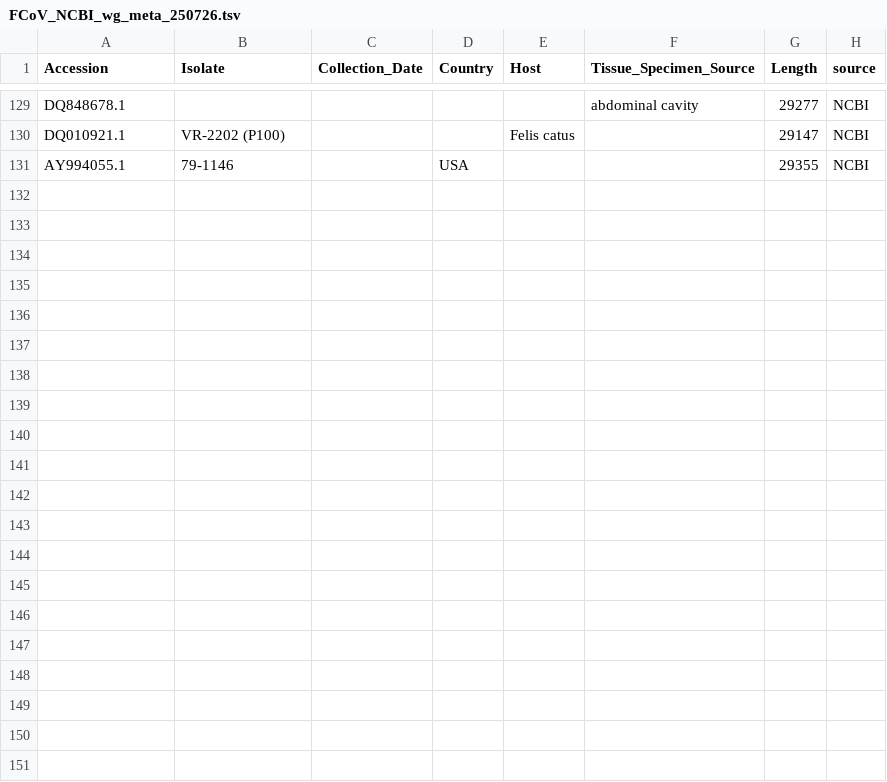
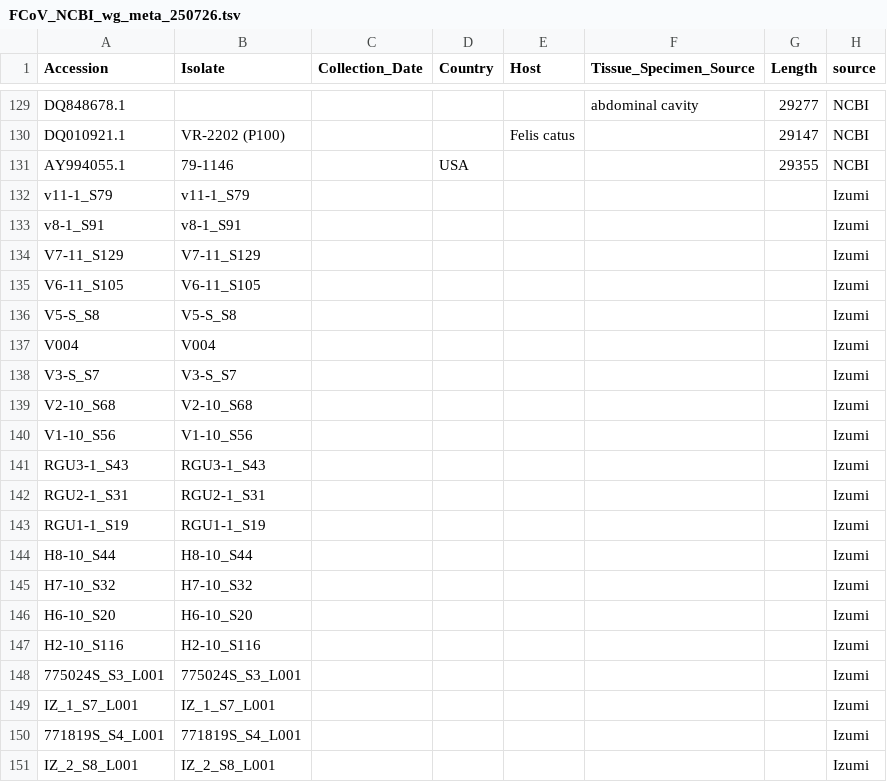
Before and after one commit to skawakubo/FCoV-evolution, a TSV file: FCoV_NCBI_wg_meta_250726.tsv, drawn as a sheet; only a part is shown, gaps mark what is left out; the diff names each change by its address in the sheet, - before the commit and + after, or states it on an @@ line.

Commit message:
manually added Izumi's seq meta data

```diff
--- a/FCoV_NCBI_wg_meta_250726.tsv
+++ b/FCoV_NCBI_wg_meta_250726.tsv
+row 132: v11-1_S79 | v11-1_S79 |  |  |  |  |  | Izumi
+row 133: v8-1_S91 | v8-1_S91 |  |  |  |  |  | Izumi
+row 134: V7-11_S129 | V7-11_S129 |  |  |  |  |  | Izumi
+row 135: V6-11_S105 | V6-11_S105 |  |  |  |  |  | Izumi
+row 136: V5-S_S8 | V5-S_S8 |  |  |  |  |  | Izumi
+row 137: V004 | V004 |  |  |  |  |  | Izumi
+row 138: V3-S_S7 | V3-S_S7 |  |  |  |  |  | Izumi
+row 139: V2-10_S68 | V2-10_S68 |  |  |  |  |  | Izumi
+row 140: V1-10_S56 | V1-10_S56 |  |  |  |  |  | Izumi
+row 141: RGU3-1_S43 | RGU3-1_S43 |  |  |  |  |  | Izumi
+row 142: RGU2-1_S31 | RGU2-1_S31 |  |  |  |  |  | Izumi
+row 143: RGU1-1_S19 | RGU1-1_S19 |  |  |  |  |  | Izumi
+row 144: H8-10_S44 | H8-10_S44 |  |  |  |  |  | Izumi
+row 145: H7-10_S32 | H7-10_S32 |  |  |  |  |  | Izumi
+row 146: H6-10_S20 | H6-10_S20 |  |  |  |  |  | Izumi
+row 147: H2-10_S116 | H2-10_S116 |  |  |  |  |  | Izumi
+row 148: 775024S_S3_L001 | 775024S_S3_L001 |  |  |  |  |  | Izumi
+row 149: IZ_1_S7_L001 | IZ_1_S7_L001 |  |  |  |  |  | Izumi
+row 150: 771819S_S4_L001 | 771819S_S4_L001 |  |  |  |  |  | Izumi
+row 151: IZ_2_S8_L001 | IZ_2_S8_L001 |  |  |  |  |  | Izumi
```
